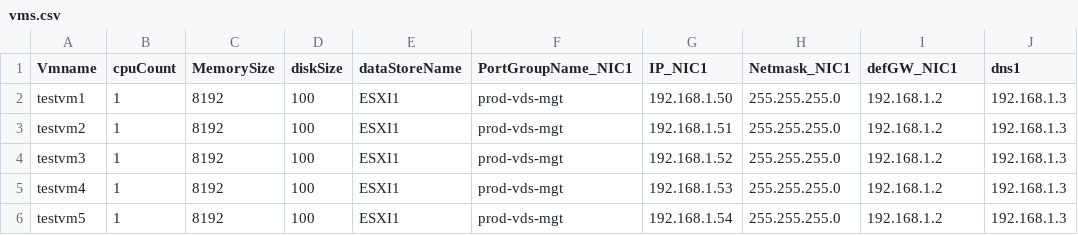
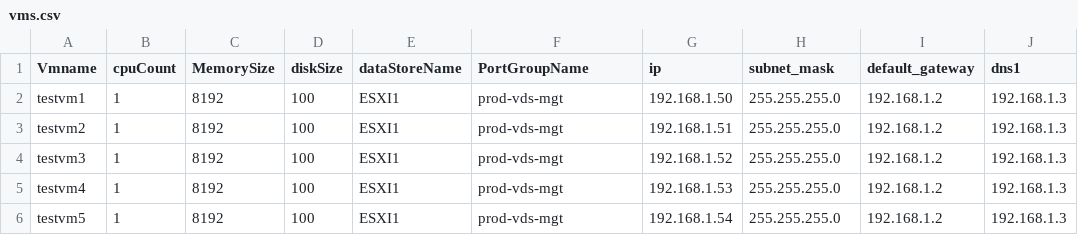
Before and after one commit to jaschluc732/ansible_vsphere_template, a CSV file: vms.csv, drawn as a sheet.

Commit message:
Update vms.csv

```diff
--- a/vms.csv
+++ b/vms.csv
@@ -1,2 +1,2 @@
-Vmname,cpuCount,MemorySize,diskSize,dataStoreName,PortGroupName_NIC1,IP_NIC1,Netmask_NIC1,defGW_NIC1,dns1
+Vmname,cpuCount,MemorySize,diskSize,dataStoreName,PortGroupName,ip,subnet_mask,default_gateway,dns1
 testvm1,1,8192,100,ESXI1,prod-vds-mgt,192.168.1.50,255.255.255.0,192.168.1.2,192.168.1.3
```
